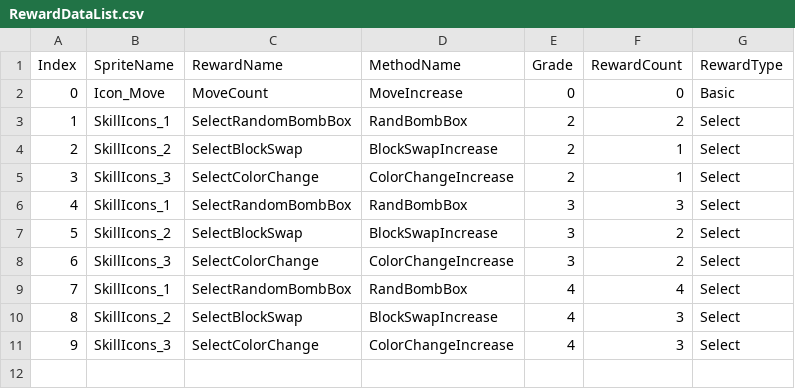
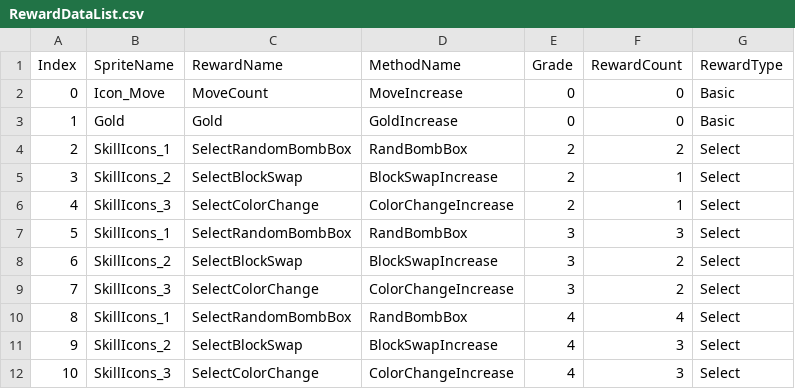
Before and after one commit to woobyungtaek/SimpleMatch3, a CSV file: Assets/Resources/CSV/RewardDataList.csv, drawn as a sheet; addresses are those after the commit; the diff names each change by its address in the sheet, - before the commit and + after, or states it on an @@ line.

```diff
--- a/Assets/Resources/CSV/RewardDataList.csv
+++ b/Assets/Resources/CSV/RewardDataList.csv
+row 3: 1 | Gold | Gold | GoldIncrease | 0 | 0 | Basic
@@ column A (Index) renumbered from row 4 down @@
```
Also changed, not shown: 23 other files.
